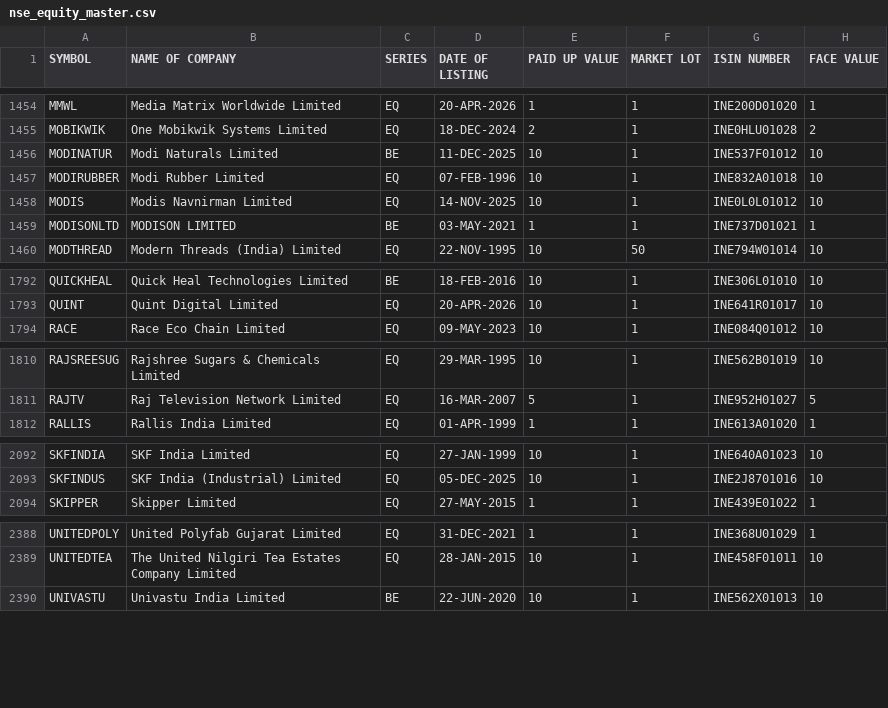
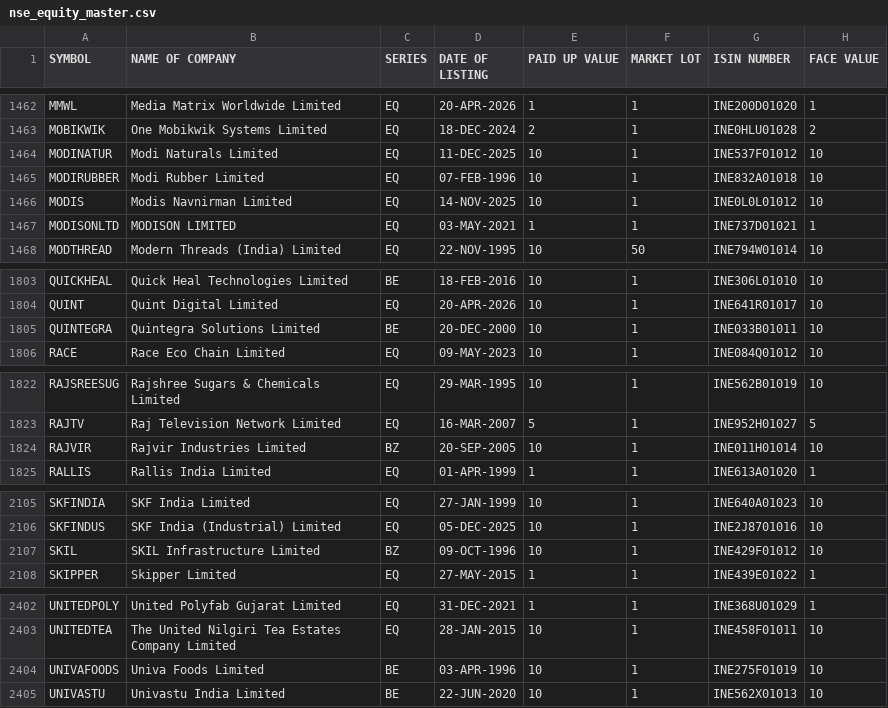
Before and after one commit to krishnaoj-stack/Stock---Dashboard, a CSV file: data/reference/nse_equity_master.csv, drawn as a sheet; only a part is shown, gaps mark what is left out; the diff covers the shown part only.

```diff
--- a/data/reference/nse_equity_master.csv
+++ b/data/reference/nse_equity_master.csv
@@ -1455,6 +1463,6 @@ MMWL,Media Matrix Worldwide Limited,EQ,20-APR-2026,1,1,INE200D01020,1
 MOBIKWIK,One Mobikwik Systems Limited,EQ,18-DEC-2024,2,1,INE0HLU01028,2
-MODINATUR,Modi Naturals Limited,BE,11-DEC-2025,10,1,INE537F01012,10
+MODINATUR,Modi Naturals Limited,EQ,11-DEC-2025,10,1,INE537F01012,10
 MODIRUBBER,Modi Rubber Limited,EQ,07-FEB-1996,10,1,INE832A01018,10
 MODIS,Modis Navnirman Limited,EQ,14-NOV-2025,10,1,INE0L0L01012,10
-MODISONLTD,MODISON LIMITED,BE,03-MAY-2021,1,1,INE737D01021,1
+MODISONLTD,MODISON LIMITED,EQ,03-MAY-2021,1,1,INE737D01021,1
 MODTHREAD,Modern Threads (India) Limited,EQ,22-NOV-1995,10,50,INE794W01014,10
@@ -1793,2 +1804,3 @@ QUICKHEAL,Quick Heal Technologies Limited,BE,18-FEB-2016,10,1,INE306L01010,10
 QUINT,Quint Digital Limited,EQ,20-APR-2026,10,1,INE641R01017,10
+QUINTEGRA,Quintegra Solutions Limited,BE,20-DEC-2000,10,1,INE033B01011,10
 RACE,Race Eco Chain Limited,EQ,09-MAY-2023,10,1,INE084Q01012,10
@@ -1811,2 +1823,3 @@ RAJSREESUG,Rajshree Sugars & Chemicals Limited,EQ,29-MAR-1995,10,1,INE562B01019,
 RAJTV,Raj Television Network Limited,EQ,16-MAR-2007,5,1,INE952H01027,5
+RAJVIR,Rajvir Industries Limited,BZ,20-SEP-2005,10,1,INE011H01014,10
 RALLIS,Rallis India Limited,EQ,01-APR-1999,1,1,INE613A01020,1
@@ -2093,2 +2106,3 @@ SKFINDIA,SKF India Limited,EQ,27-JAN-1999,10,1,INE640A01023,10
 SKFINDUS,SKF India (Industrial) Limited,EQ,05-DEC-2025,10,1,INE2J8701016,10
+SKIL,SKIL Infrastructure Limited,BZ,09-OCT-1996,10,1,INE429F01012,10
 SKIPPER,Skipper Limited,EQ,27-MAY-2015,1,1,INE439E01022,1
@@ -2389,2 +2403,3 @@ UNITEDPOLY,United Polyfab Gujarat Limited,EQ,31-DEC-2021,1,1,INE368U01029,1
 UNITEDTEA,The United Nilgiri Tea Estates Company Limited,EQ,28-JAN-2015,10,1,INE458F01011,10
+UNIVAFOODS,Univa Foods Limited,BE,03-APR-1996,10,1,INE275F01019,10
 UNIVASTU,Univastu India Limited,BE,22-JUN-2020,10,1,INE562X01013,10
```
Also changed, not shown: 11 added rows and 11 edited cells elsewhere in this file, data/output/latest.csv.
